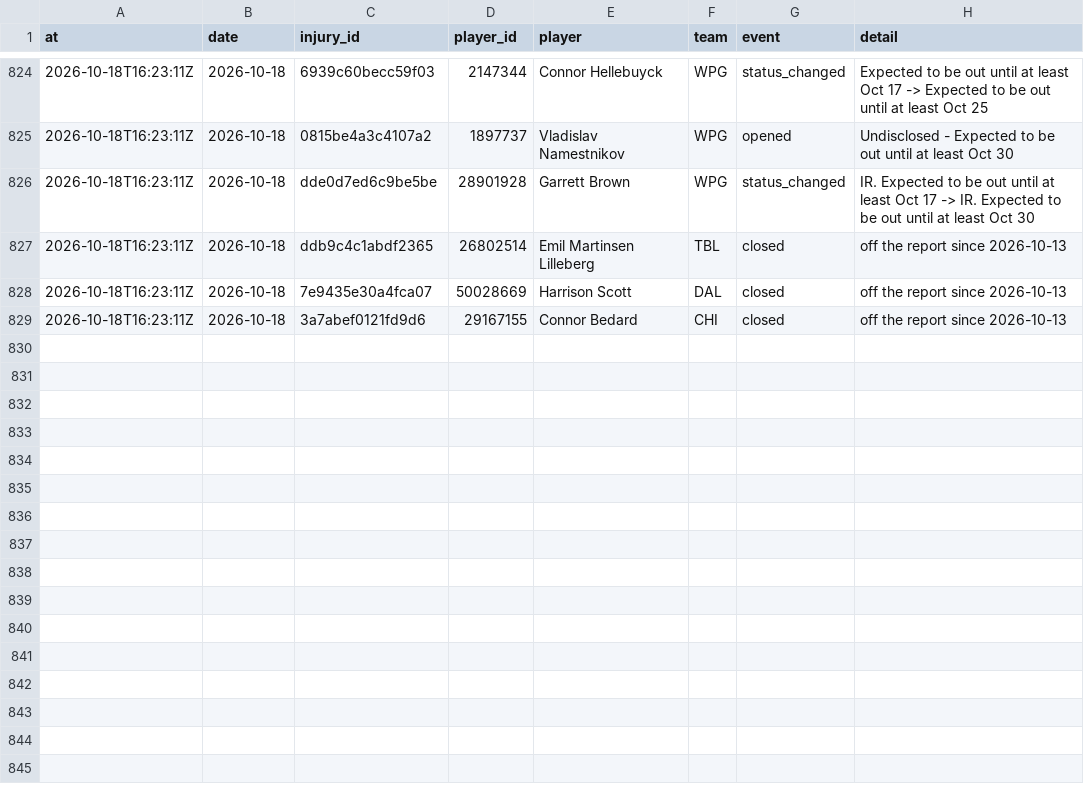
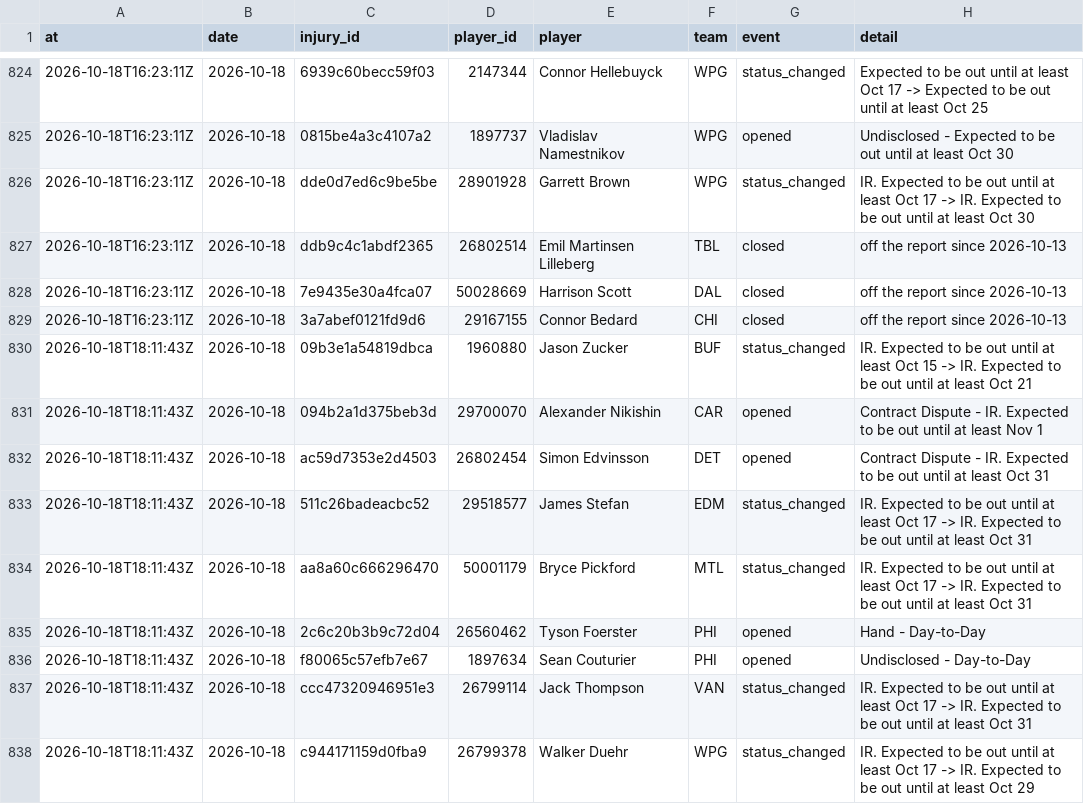
Before and after one commit to ajpayzant/NHL-Injury-Tool, a CSV file: data/events.csv, drawn as a sheet; only a part is shown, gaps mark what is left out.

```diff
--- a/data/events.csv
+++ b/data/events.csv
@@ -829 +829,10 @@ at,date,injury_id,player_id,player,team,event,detail
 2026-10-18T16:23:11Z,2026-10-18,3a7abef0121fd9d6,29167155,Connor Bedard,CHI,closed,off the report since 2026-10-13
+2026-10-18T18:11:43Z,2026-10-18,09b3e1a54819dbca,1960880,Jason Zucker,BUF,status_changed,IR. Expected to be out until at least Oct 15 -> IR. Expected to be out until at least Oct 21
+2026-10-18T18:11:43Z,2026-10-18,094b2a1d375beb3d,29700070,Alexander Nikishin,CAR,opened,Contract Dispute - IR. Expected to be out until at least Nov 1
+2026-10-18T18:11:43Z,2026-10-18,ac59d7353e2d4503,26802454,Simon Edvinsson,DET,opened,Contract Dispute - IR. Expected to be out until at least Oct 31
+2026-10-18T18:11:43Z,2026-10-18,511c26badeacbc52,29518577,James Stefan,EDM,status_changed,IR. Expected to be out until at least Oct 17 -> IR. Expected to be out until at least Oct 31
+2026-10-18T18:11:43Z,2026-10-18,aa8a60c666296470,50001179,Bryce Pickford,MTL,status_changed,IR. Expected to be out until at least Oct 17 -> IR. Expected to be out until at least Oct 31
+2026-10-18T18:11:43Z,2026-10-18,2c6c20b3b9c72d04,26560462,Tyson Foerster,PHI,opened,Hand - Day-to-Day
+2026-10-18T18:11:43Z,2026-10-18,f80065c57efb7e67,1897634,Sean Couturier,PHI,opened,Undisclosed - Day-to-Day
+2026-10-18T18:11:43Z,2026-10-18,ccc47320946951e3,26799114,Jack Thompson,VAN,status_changed,IR. Expected to be out until at least Oct 17 -> IR. Expected to be out until at least Oct 31
+2026-10-18T18:11:43Z,2026-10-18,c944171159d0fba9,26799378,Walker Duehr,WPG,status_changed,IR. Expected to be out until at least Oct 17 -> IR. Expected to be out until at least Oct 29
```
Also changed, not shown: data/injuries.csv, data/nhl/players.csv, 3 other files.
